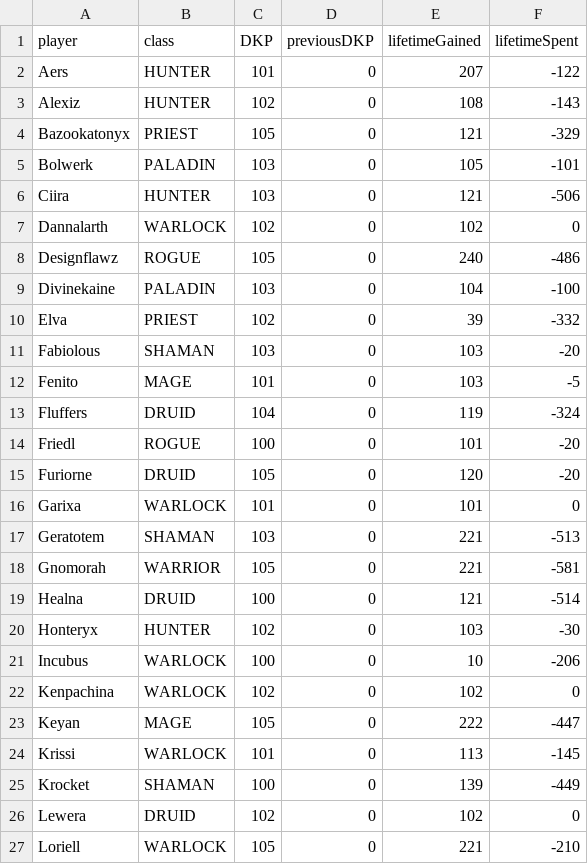
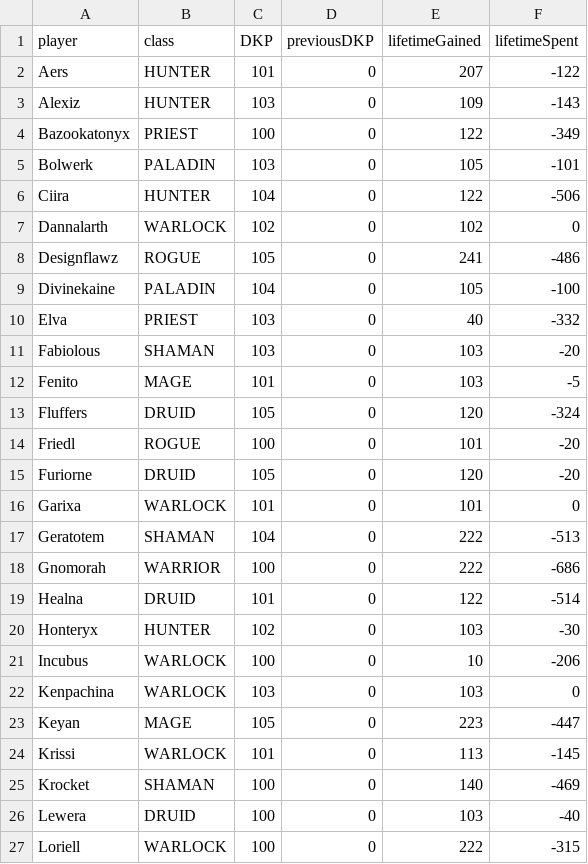
Before and after one commit to knoxz/knoxz.github.io, a CSV file: dkp.csv, drawn as a sheet; only a part is shown; the diff covers the shown part only.

```diff
--- a/dkp.csv
+++ b/dkp.csv
@@ -2,13 +2,13 @@ player,class,DKP,previousDKP,lifetimeGained,lifetimeSpent
 Aers,HUNTER,101,0,207,-122
-Alexiz,HUNTER,102,0,108,-143
-Bazookatonyx,PRIEST,105,0,121,-329
+Alexiz,HUNTER,103,0,109,-143
+Bazookatonyx,PRIEST,100,0,122,-349
 Bolwerk,PALADIN,103,0,105,-101
-Ciira,HUNTER,103,0,121,-506
+Ciira,HUNTER,104,0,122,-506
 Dannalarth,WARLOCK,102,0,102,0
-Designflawz,ROGUE,105,0,240,-486
-Divinekaine,PALADIN,103,0,104,-100
-Elva,PRIEST,102,0,39,-332
+Designflawz,ROGUE,105,0,241,-486
+Divinekaine,PALADIN,104,0,105,-100
+Elva,PRIEST,103,0,40,-332
 Fabiolous,SHAMAN,103,0,103,-20
 Fenito,MAGE,101,0,103,-5
-Fluffers,DRUID,104,0,119,-324
+Fluffers,DRUID,105,0,120,-324
 Friedl,ROGUE,100,0,101,-20
@@ -16,12 +16,12 @@ Furiorne,DRUID,105,0,120,-20
 Garixa,WARLOCK,101,0,101,0
-Geratotem,SHAMAN,103,0,221,-513
-Gnomorah,WARRIOR,105,0,221,-581
-Healna,DRUID,100,0,121,-514
+Geratotem,SHAMAN,104,0,222,-513
+Gnomorah,WARRIOR,100,0,222,-686
+Healna,DRUID,101,0,122,-514
 Honteryx,HUNTER,102,0,103,-30
 Incubus,WARLOCK,100,0,10,-206
-Kenpachina,WARLOCK,102,0,102,0
-Keyan,MAGE,105,0,222,-447
+Kenpachina,WARLOCK,103,0,103,0
+Keyan,MAGE,105,0,223,-447
 Krissi,WARLOCK,101,0,113,-145
-Krocket,SHAMAN,100,0,139,-449
-Lewera,DRUID,102,0,102,0
-Loriell,WARLOCK,105,0,221,-210
+Krocket,SHAMAN,100,0,140,-469
+Lewera,DRUID,100,0,103,-40
+Loriell,WARLOCK,100,0,222,-315
```
Also changed, not shown: 26 edited cells elsewhere in this file, dkp_history.csv, loot_history.csv.
